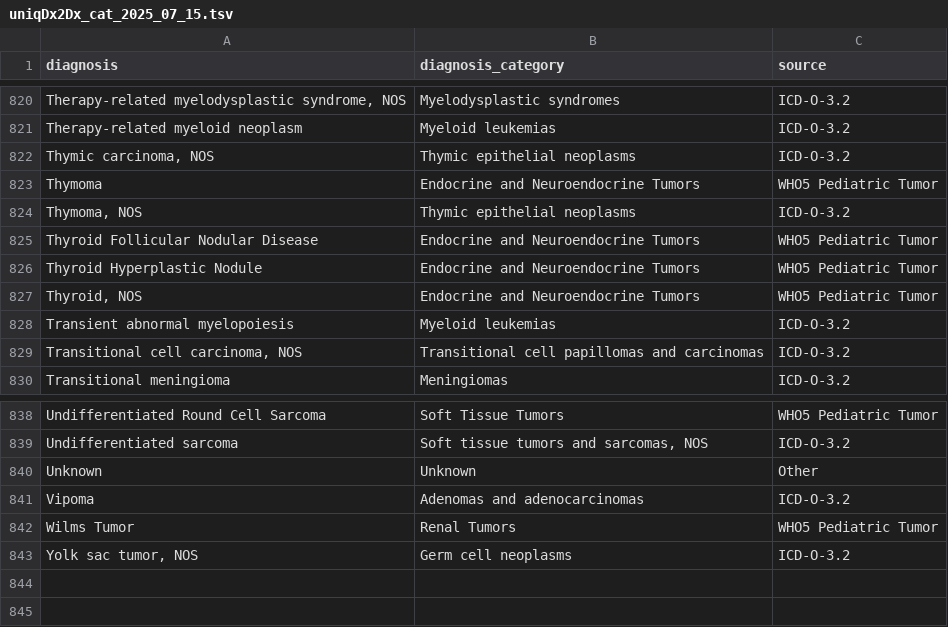
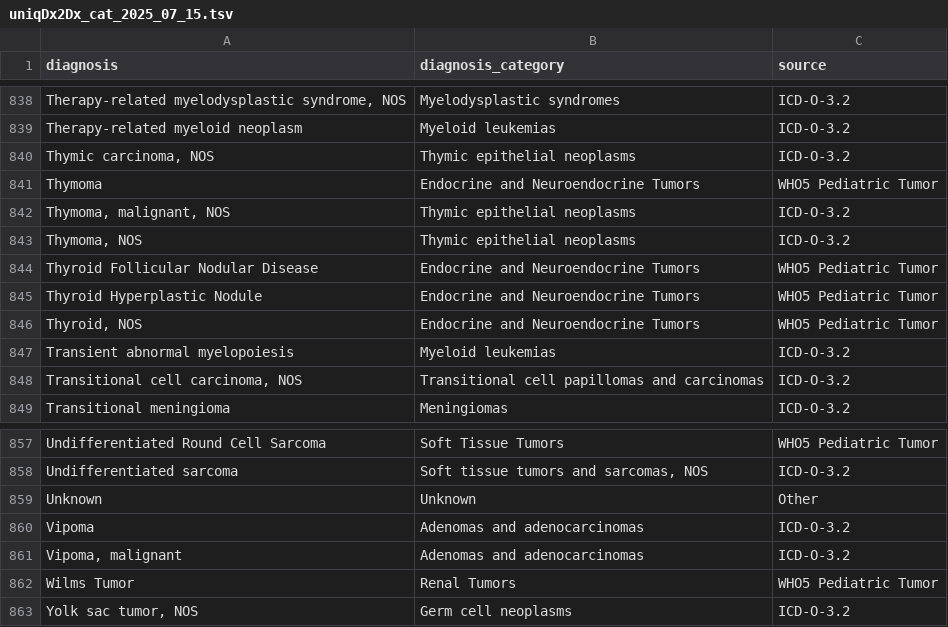
Before and after one commit to CBIIT/ChildhoodCancerDataInitiative-Prefect_Pipeline, a TSV file: docs/uniqDx2Dx_cat_2025_07_15.tsv, drawn as a sheet; only a part is shown, gaps mark what is left out; the diff covers the shown part only.

```diff
--- a/docs/uniqDx2Dx_cat_2025_07_15.tsv
+++ b/docs/uniqDx2Dx_cat_2025_07_15.tsv
@@ -823,2 +841,3 @@ Thymic carcinoma, NOS	Thymic epithelial neoplasms	ICD-O-3.2
 Thymoma	Endocrine and Neuroendocrine Tumors	WHO5 Pediatric Tumor
+Thymoma, malignant, NOS	Thymic epithelial neoplasms	ICD-O-3.2
 Thymoma, NOS	Thymic epithelial neoplasms	ICD-O-3.2
@@ -841,2 +860,3 @@ Unknown	Unknown	Other
 Vipoma	Adenomas and adenocarcinomas	ICD-O-3.2
+Vipoma, malignant	Adenomas and adenocarcinomas	ICD-O-3.2
 Wilms Tumor	Renal Tumors	WHO5 Pediatric Tumor
```
Also changed, not shown: 18 added rows elsewhere in this file.
